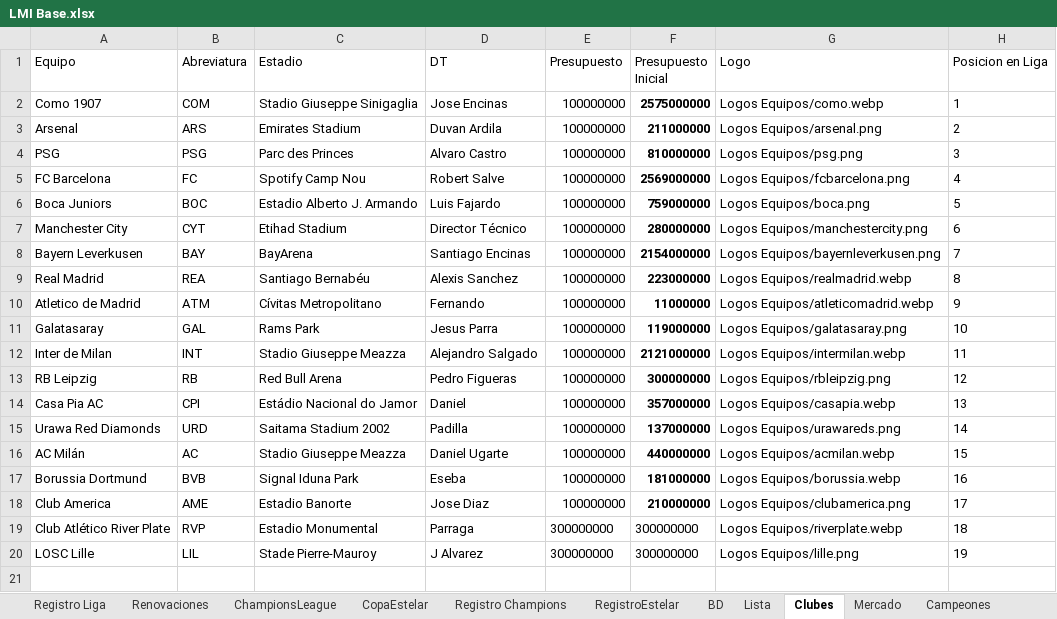
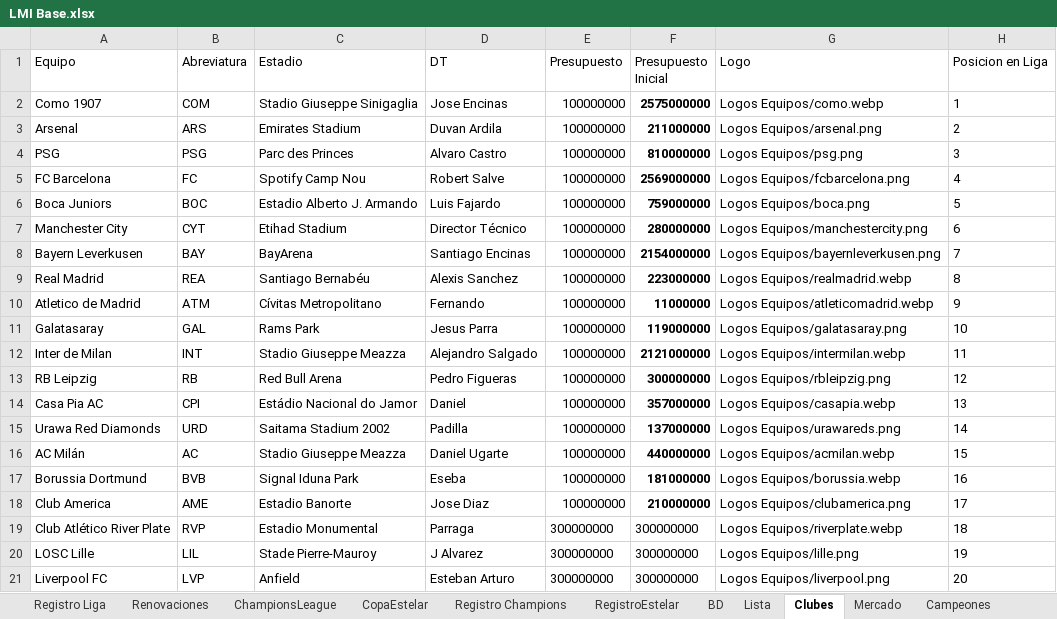
Before and after one commit to DekaosSv/LMI---Plataforma, an Excel workbook: LMI Base.xlsx, sheet Clubes, drawn as a sheet; values as stored, in another font and other column widths than the file's, no borders; the diff names each change by its address in the sheet, - before the commit and + after, or states it on an @@ line.

Commit message:
Actualización de clubes y base de datos web

```diff
--- a/LMI Base.xlsx (sheet Clubes)
+++ b/LMI Base.xlsx (sheet Clubes)
+row 21: Liverpool FC | LVP | Anfield | Esteban Arturo | 300000000 | 300000000 | Logos Equipos/liverpool.png | 20
```
Also changed, not shown: sheet BD, sheet Lista, 3 other files.
